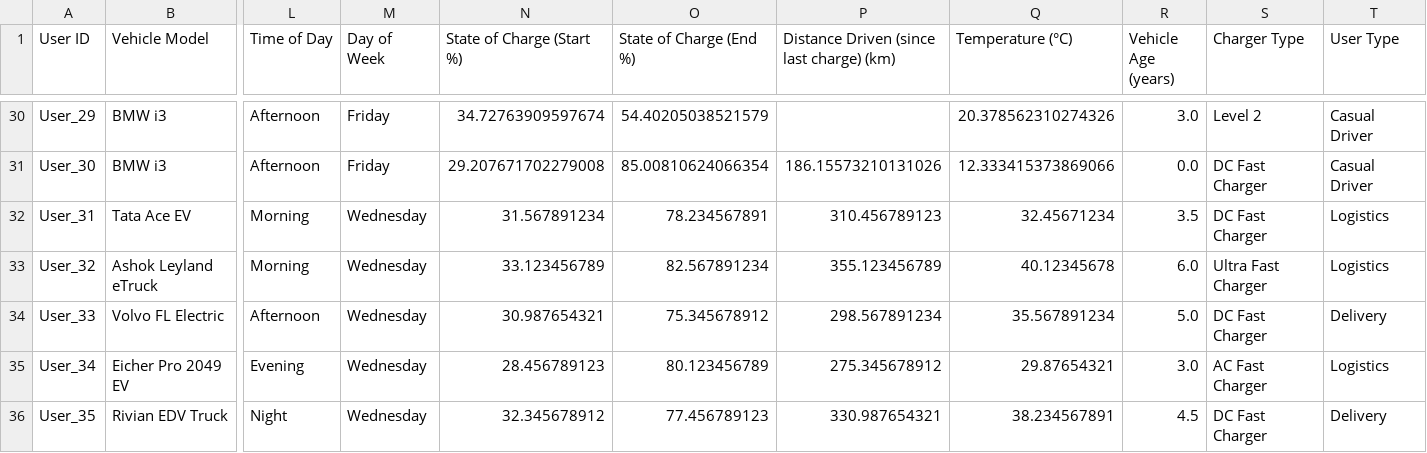
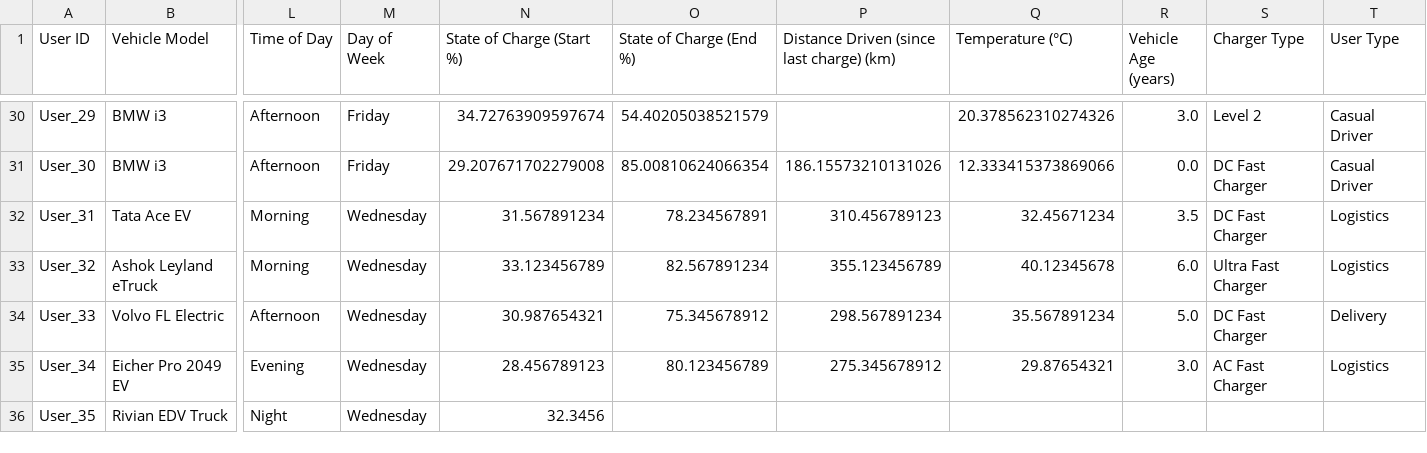
Before and after one commit to patelshubham11/EV-FLEET_MS, a CSV file: backend/ev_dataset.csv, drawn as a sheet; only a part is shown, gaps mark what is left out; the diff names each change by its address in the sheet, - before the commit and + after, or states it on an @@ line.

```diff
--- a/backend/ev_dataset.csv
+++ b/backend/ev_dataset.csv
-N36 (State of Charge (Start %)): 32.345678912
+N36 (State of Charge (Start %)): 32.3456
-O36 (State of Charge (End %)): 77.456789123
+O36 (State of Charge (End %)): (empty)
-P36: 330.987654321
+P36: (empty)
-Q36 (Temperature (°C)): 38.234567891
+Q36 (Temperature (°C)): (empty)
-R36 (Vehicle Age (years)): 4.5
+R36 (Vehicle Age (years)): (empty)
-S36 (Charger Type): DC Fast Charger
+S36 (Charger Type): (empty)
-T36 (User Type): Delivery
+T36 (User Type): (empty)
```
Also changed, not shown: 3 other files.
